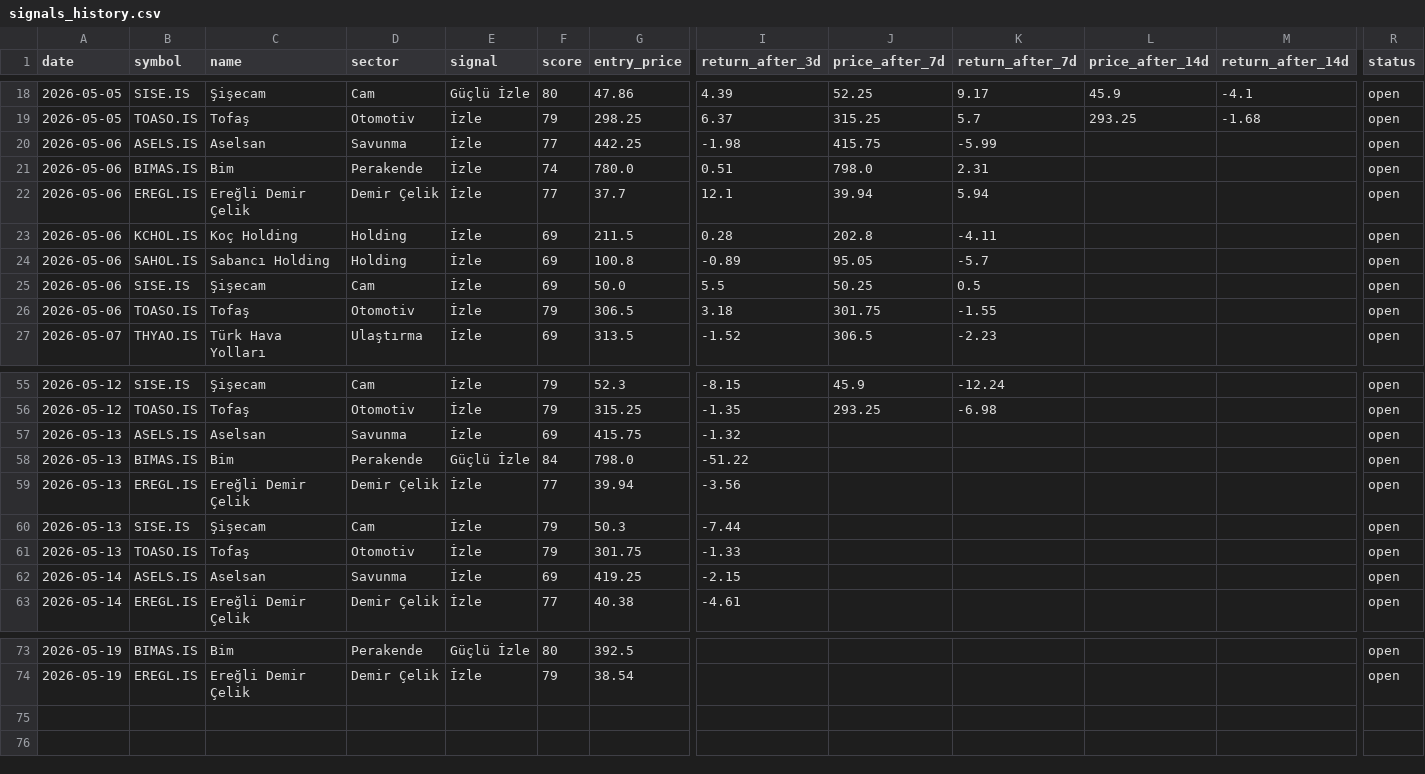
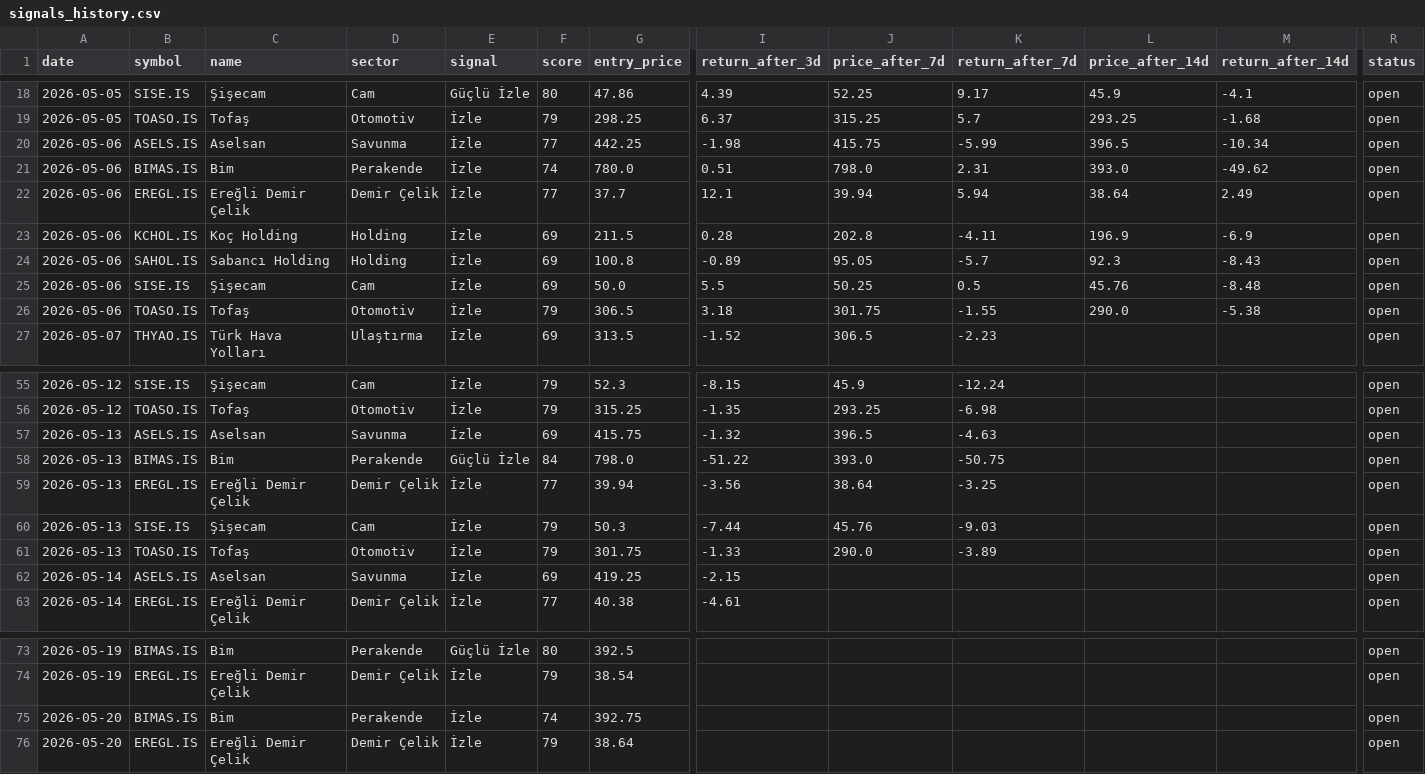
Before and after one commit to semreerol/BistTraderBot, a CSV file: data/signals_history.csv, drawn as a sheet; only a part is shown, gaps mark what is left out; rows hold the shown columns only; the diff names each change by its address in the sheet, - before the commit and + after, or states it on an @@ line.

```diff
--- a/data/signals_history.csv
+++ b/data/signals_history.csv
-L20 (price_after_14d): (empty)
+L20 (price_after_14d): 396.5
-M20 (return_after_14d): (empty)
+M20 (return_after_14d): -10.34
-L21 (price_after_14d): (empty)
+L21 (price_after_14d): 393.0
-M21 (return_after_14d): (empty)
+M21 (return_after_14d): -49.62
-L22 (price_after_14d): (empty)
+L22 (price_after_14d): 38.64
-M22 (return_after_14d): (empty)
+M22 (return_after_14d): 2.49
-L23 (price_after_14d): (empty)
+L23 (price_after_14d): 196.9
-M23 (return_after_14d): (empty)
+M23 (return_after_14d): -6.9
-L24 (price_after_14d): (empty)
+L24 (price_after_14d): 92.3
-M24 (return_after_14d): (empty)
+M24 (return_after_14d): -8.43
-L25 (price_after_14d): (empty)
+L25 (price_after_14d): 45.76
-M25 (return_after_14d): (empty)
+M25 (return_after_14d): -8.48
-L26 (price_after_14d): (empty)
+L26 (price_after_14d): 290.0
-M26 (return_after_14d): (empty)
+M26 (return_after_14d): -5.38
-J57 (price_after_7d): (empty)
+J57 (price_after_7d): 396.5
-K57 (return_after_7d): (empty)
+K57 (return_after_7d): -4.63
-J58 (price_after_7d): (empty)
+J58 (price_after_7d): 393.0
-K58 (return_after_7d): (empty)
+K58 (return_after_7d): -50.75
-J59 (price_after_7d): (empty)
+J59 (price_after_7d): 38.64
-K59 (return_after_7d): (empty)
+K59 (return_after_7d): -3.25
-J60 (price_after_7d): (empty)
+J60 (price_after_7d): 45.76
-K60 (return_after_7d): (empty)
+K60 (return_after_7d): -9.03
-J61 (price_after_7d): (empty)
+J61 (price_after_7d): 290.0
-K61 (return_after_7d): (empty)
+K61 (return_after_7d): -3.89
+row 75: 2026-05-20 | BIMAS.IS | Bim | Perakende | İzle | 74 | 392.75 |  |  |  |  |  | open
+row 76: 2026-05-20 | EREGL.IS | Ereğli Demir Çelik | Demir Çelik | İzle | 79 | 38.64 |  |  |  |  |  | open
```
